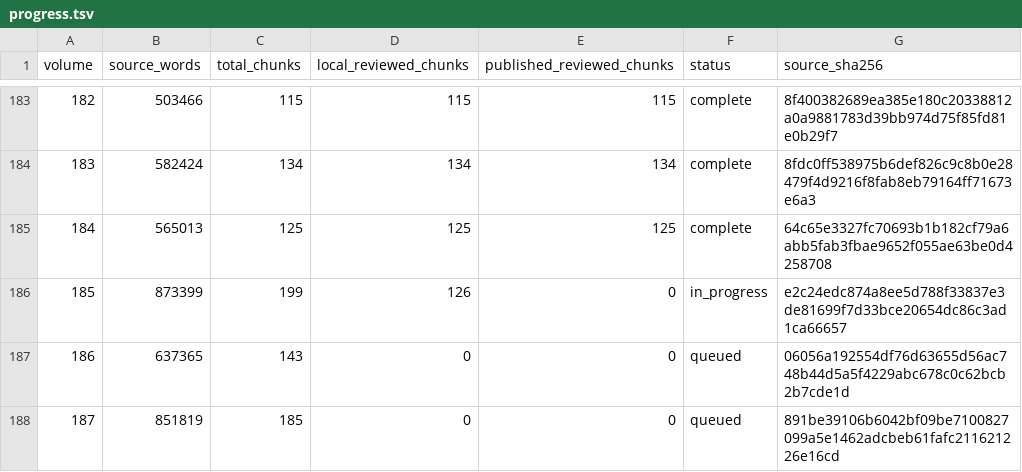
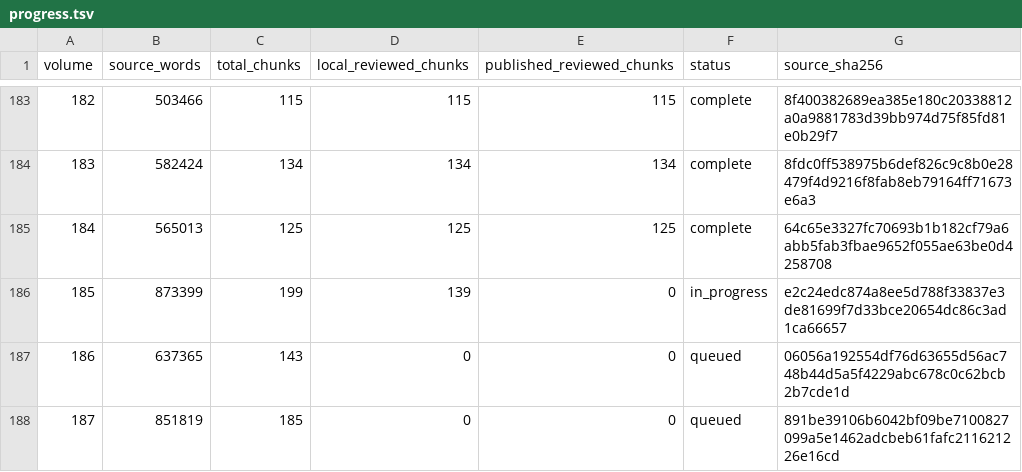
Before and after one commit to JM12344321/PatriologicaGraeciaTotalica, a TSV file: PL/progress.tsv, drawn as a sheet; only a part is shown, gaps mark what is left out.

Commit message:
Update PL translation progress

```diff
--- a/PL/progress.tsv
+++ b/PL/progress.tsv
@@ -185,3 +185,3 @@ volume	source_words	total_chunks	local_reviewed_chunks	published_reviewed_chunks
 184	565013	125	125	125	complete	64c65e3327fc70693b1b182cf79a6abb5fab3fbae9652f055ae63be0d4258708
-185	873399	199	126	0	in_progress	e2c24edc874a8ee5d788f33837e3de81699f7d33bce20654dc86c3ad1ca66657
+185	873399	199	139	0	in_progress	e2c24edc874a8ee5d788f33837e3de81699f7d33bce20654dc86c3ad1ca66657
 186	637365	143	0	0	queued	06056a192554df76d63655d56ac748b44d5a5f4229abc678c0c62bcb2b7cde1d
```
